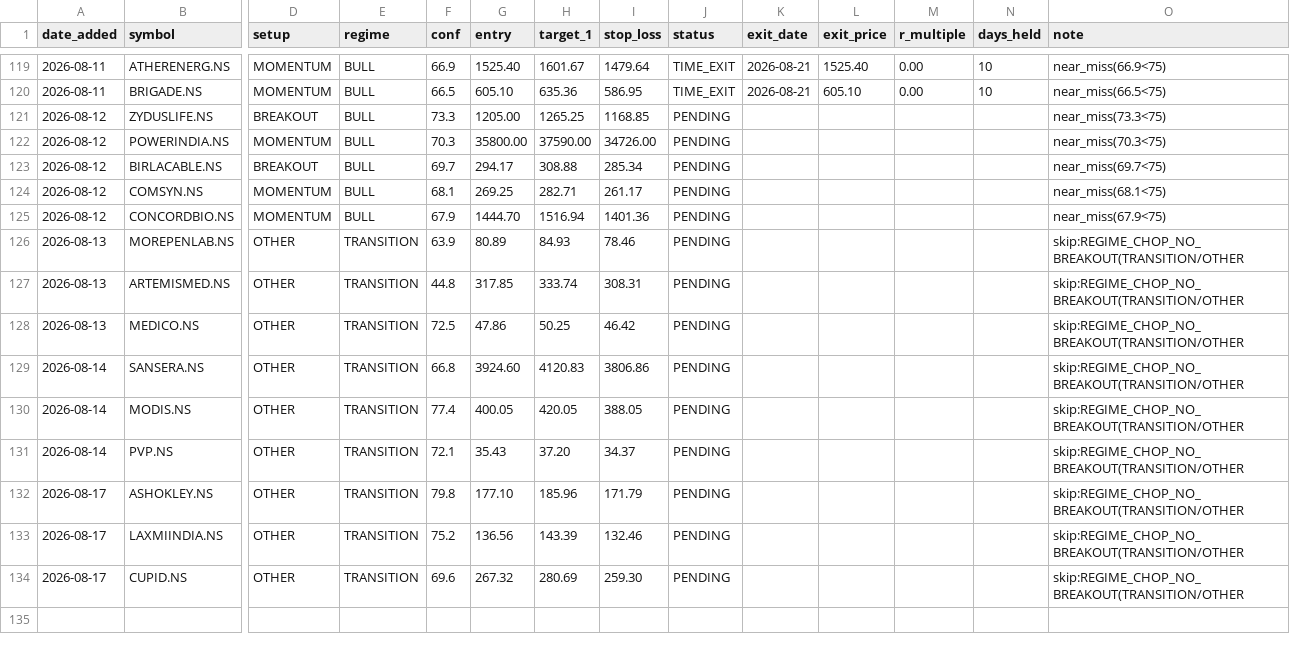
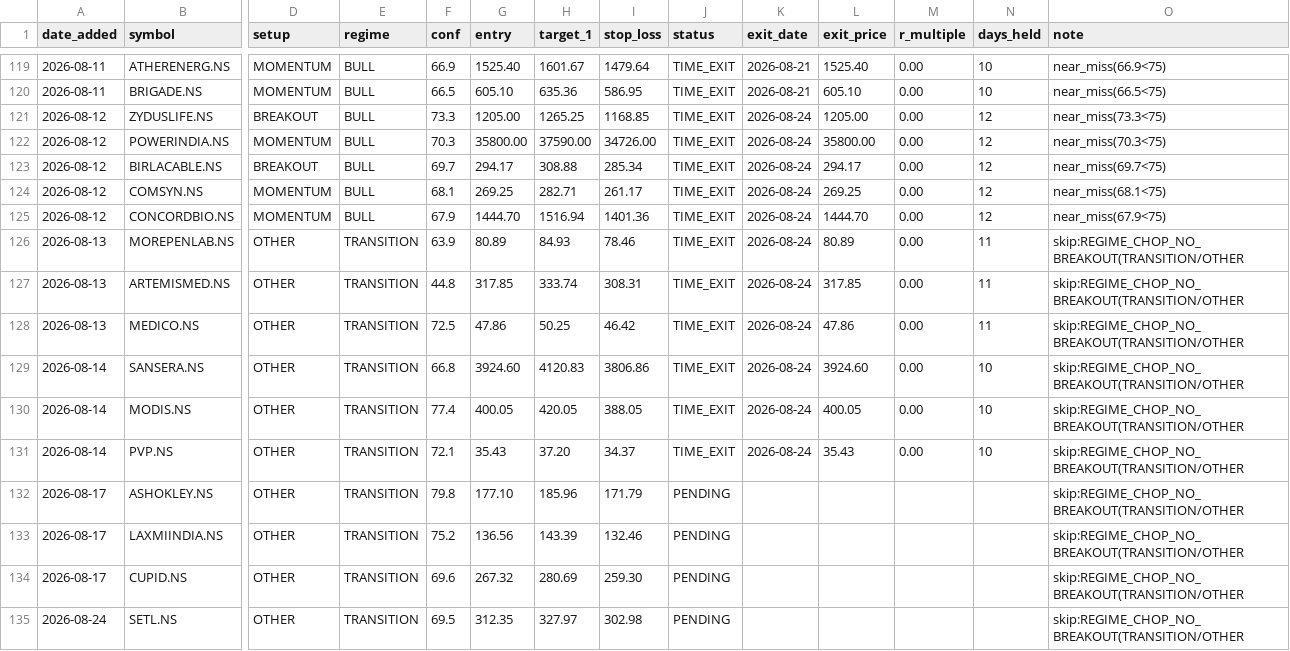
Before and after one commit to Gdsk-Sravan/Analyse-recommend-track, a CSV file: shadow_trades.csv, drawn as a sheet; only a part is shown, gaps mark what is left out; rows hold the shown columns only; the diff names each change by its address in the sheet, - before the commit and + after, or states it on an @@ line.

```diff
--- a/shadow_trades.csv
+++ b/shadow_trades.csv
-J121:J131 (status): PENDING
+J121:J131 (status): TIME_EXIT
-K121:K131 (exit_date): (empty)
+K121:K131 (exit_date): 2026-08-24
-L121 (exit_price): (empty)
+L121 (exit_price): 1205.00
-M121:M131 (r_multiple): (empty)
+M121:M131 (r_multiple): 0.00
-N121:N125 (days_held): (empty)
+N121:N125 (days_held): 12
-L122 (exit_price): (empty)
+L122 (exit_price): 35800.00
-L123 (exit_price): (empty)
+L123 (exit_price): 294.17
-L124 (exit_price): (empty)
+L124 (exit_price): 269.25
-L125 (exit_price): (empty)
+L125 (exit_price): 1444.70
-L126 (exit_price): (empty)
+L126 (exit_price): 80.89
-N126:N128 (days_held): (empty)
+N126:N128 (days_held): 11
-L127 (exit_price): (empty)
+L127 (exit_price): 317.85
-L128 (exit_price): (empty)
+L128 (exit_price): 47.86
-L129 (exit_price): (empty)
+L129 (exit_price): 3924.60
-N129:N131 (days_held): (empty)
+N129:N131 (days_held): 10
-L130 (exit_price): (empty)
+L130 (exit_price): 400.05
-L131 (exit_price): (empty)
+L131 (exit_price): 35.43
+row 135: 2026-08-24 | SETL.NS | OTHER | TRANSITION | 69.5 | 312.35 | 327.97 | 302.98 | PENDING |  |  |  |  | skip:REGIME_CHOP_NO_BREAKOUT(TRANSITION/OTHER
```
Also changed, not shown: 20 other files.
